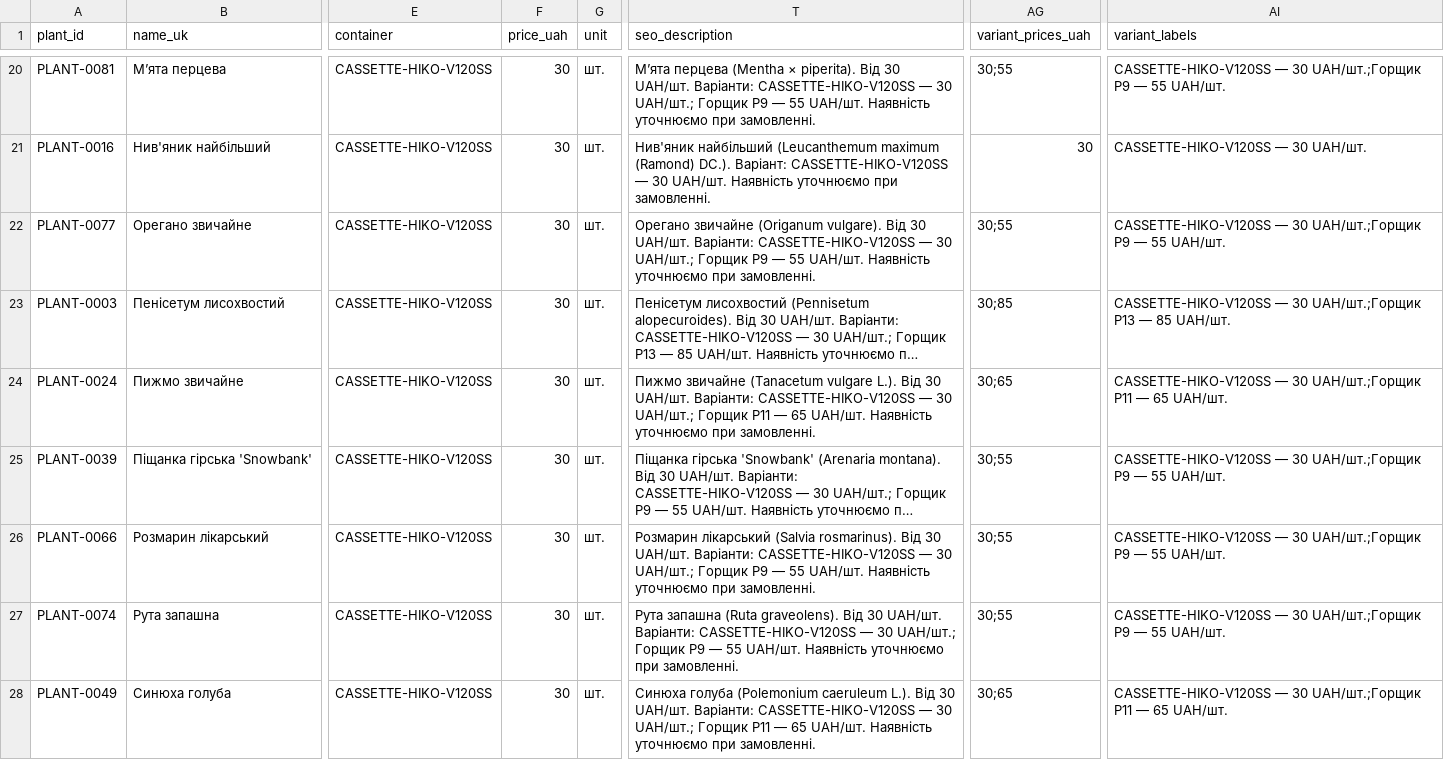
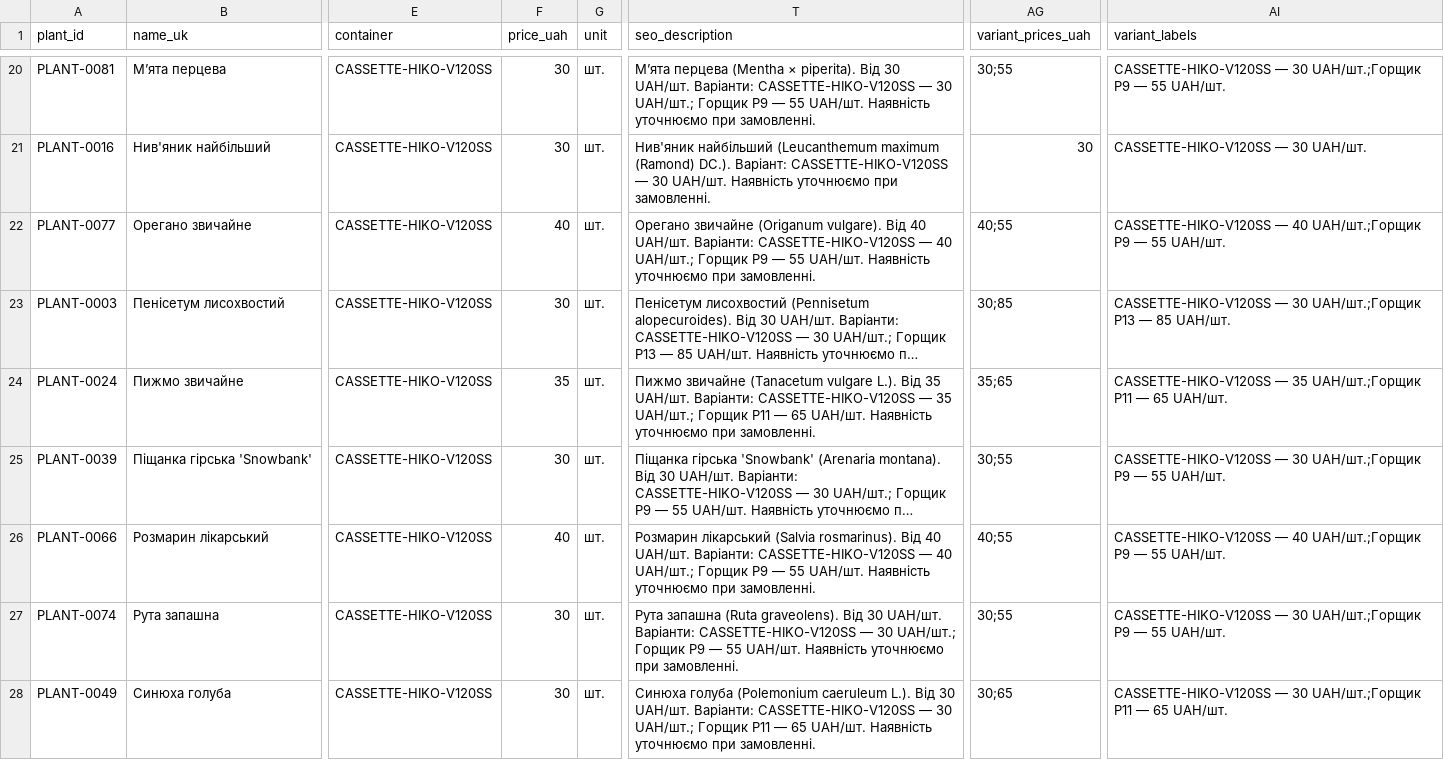
Before and after one commit to prikhodkoab-source/flora-aroma-site, a CSV file: data/products.csv, drawn as a sheet; only a part is shown, gaps mark what is left out; long unchanged cells end in …; the diff names each change by its address in the sheet, - before the commit and + after, or states it on an @@ line.

Commit message:
Align three V120 storefront prices with Prom

```diff
--- a/data/products.csv
+++ b/data/products.csv
-F22 (price_uah): 30
+F22 (price_uah): 40
-T22 (seo_description): …vulgare). Від 30 UAH/шт. Варіанти: CASSETTE-HIKO-V120SS — 30 UAH/шт.; Горщик…
+T22 (seo_description): …vulgare). Від 40 UAH/шт. Варіанти: CASSETTE-HIKO-V120SS — 40 UAH/шт.; Горщик…
-AG22 (variant_prices_uah): 30;55
+AG22 (variant_prices_uah): 40;55
-AI22 (variant_labels): CASSETTE-HIKO-V120SS — 30 UAH/шт.;Горщик P9…
+AI22 (variant_labels): CASSETTE-HIKO-V120SS — 40 UAH/шт.;Горщик P9…
-F24 (price_uah): 30
+F24 (price_uah): 35
-T24 (seo_description): …L.). Від 30 UAH/шт. Варіанти: CASSETTE-HIKO-V120SS — 30 UAH/шт.; Горщик…
+T24 (seo_description): …L.). Від 35 UAH/шт. Варіанти: CASSETTE-HIKO-V120SS — 35 UAH/шт.; Горщик…
-AG24 (variant_prices_uah): 30;65
+AG24 (variant_prices_uah): 35;65
-AI24 (variant_labels): CASSETTE-HIKO-V120SS — 30 UAH/шт.;Горщик P11…
+AI24 (variant_labels): CASSETTE-HIKO-V120SS — 35 UAH/шт.;Горщик P11…
-F26 (price_uah): 30
+F26 (price_uah): 40
-T26 (seo_description): …rosmarinus). Від 30 UAH/шт. Варіанти: CASSETTE-HIKO-V120SS — 30 UAH/шт.; Горщик…
+T26 (seo_description): …rosmarinus). Від 40 UAH/шт. Варіанти: CASSETTE-HIKO-V120SS — 40 UAH/шт.; Горщик…
-AG26 (variant_prices_uah): 30;55
+AG26 (variant_prices_uah): 40;55
-AI26 (variant_labels): CASSETTE-HIKO-V120SS — 30 UAH/шт.;Горщик P9…
+AI26 (variant_labels): CASSETTE-HIKO-V120SS — 40 UAH/шт.;Горщик P9…
```
Also changed, not shown: 2 other files.
